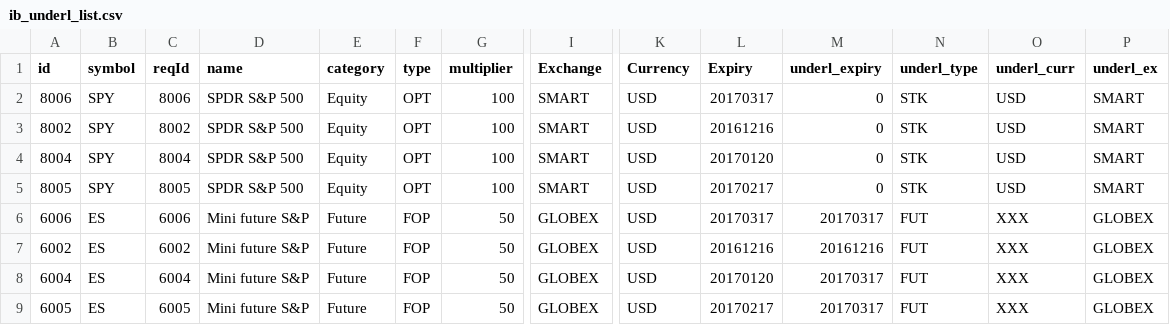
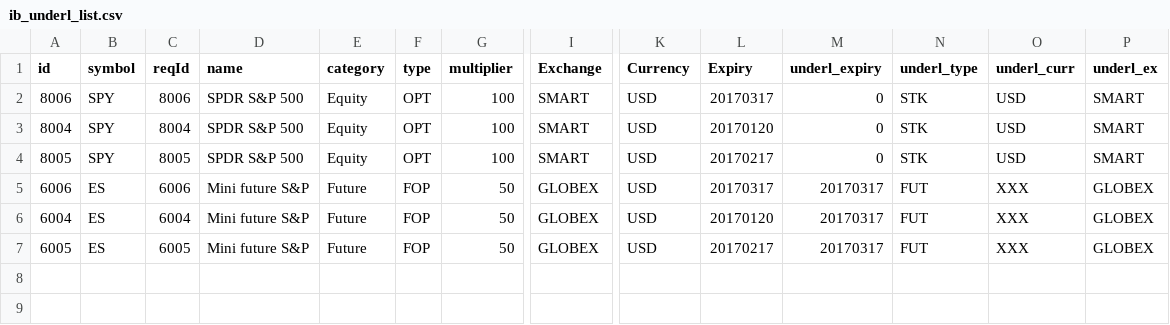
Before and after one commit to OZ-T/voltrad1, a CSV file: config/ib_underl_list.csv, drawn as a sheet; only a part is shown, gaps mark what is left out; rows hold the shown columns only; the diff names each change by its address in the sheet, - before the commit and + after, or states it on an @@ line.

```diff
--- a/config/ib_underl_list.csv
+++ b/config/ib_underl_list.csv
-row 3: 8002 | SPY | 8002 | SPDR S&P 500 | Equity | OPT | 100 | SMART | USD | 20161216 | 0 | STK | USD | SMART
-row 7: 6002 | ES | 6002 | Mini future S&P | Future | FOP | 50 | GLOBEX | USD | 20161216 | 20161216 | FUT | XXX | GLOBEX
```
Also changed, not shown: config/ib_contracts.csv.
